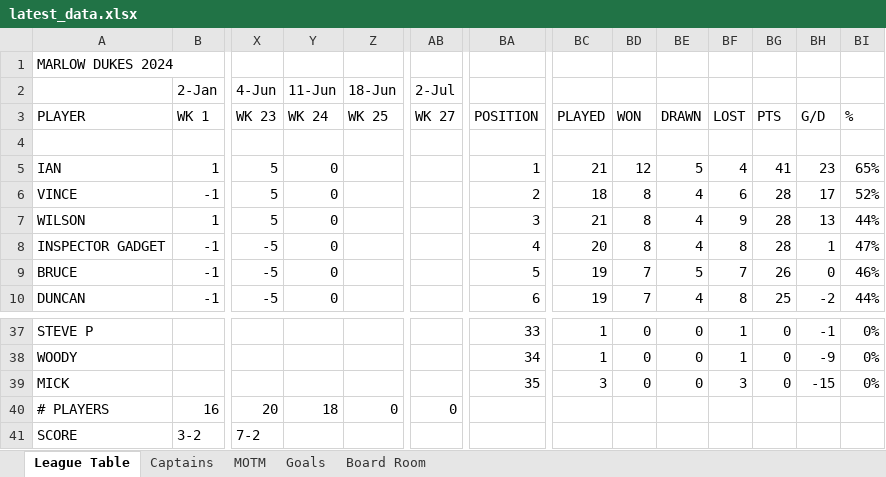
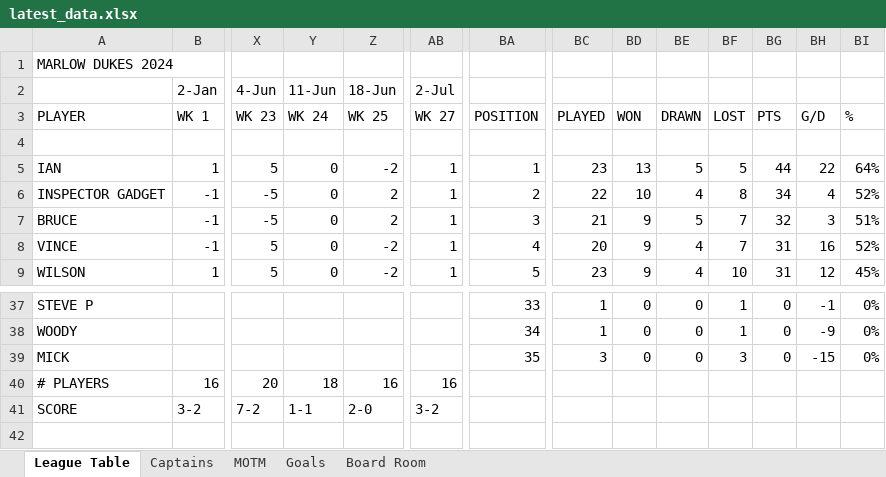
Before and after one commit to stateside2/marlow-dukes, an Excel workbook: data/latest_data.xlsx, sheet League Table, drawn as a sheet; only a part is shown, gaps mark what is left out; values as stored, in another font and other column widths than the file's, no cell formats; removed rows and columns are numbered as before the commit, all else as after; rows hold the shown columns only; the diff covers the shown part only; the diff names each change by its address in the sheet, - before the commit and + after, or states it on an @@ line.

Commit message:
Week 27 Latest Data

```diff
--- a/data/latest_data.xlsx (sheet League Table)
+++ b/data/latest_data.xlsx (sheet League Table)
-Z5 (18-Jun): (empty)
+Z5 (18-Jun): -2
-AB5 (2-Jul): (empty)
+AB5 (2-Jul): 1
-BC5: 21
+BC5: 23
-BD5: 12
+BD5: 13
-BF5: 4
+BF5: 5
-BG5: 41
+BG5: 44
-BH5: 23
+BH5: 22
-BI5: 65%
+BI5: 64%
-row 6: VINCE | -1 | 5 | 0 |  |  | 2 | 18 | 8 | 4 | 6 | 28 | 17 | 52%
-row 7: WILSON | 1 | 5 | 0 |  |  | 3 | 21 | 8 | 4 | 9 | 28 | 13 | 44%
-Z6:Z7 (18-Jun): (empty)
+Z6:Z7 (18-Jun): 2
-AB6:AB7 (2-Jul): (empty)
+AB6:AB7 (2-Jul): 1
-BA6: 4
+BA6: 2
-BC6: 20
+BC6: 22
-BD6: 8
+BD6: 10
-BG6: 28
+BG6: 34
-BH6: 1
+BH6: 4
-BI6: 47%
+BI6: 52%
-BA7: 5
+BA7: 3
-BC7: 19
+BC7: 21
-BD7: 7
+BD7: 9
-BG7: 26
+BG7: 32
-BH7: 0
+BH7: 3
-BI7: 46%
+BI7: 51%
-row 10: DUNCAN | -1 | -5 | 0 |  |  | 6 | 19 | 7 | 4 | 8 | 25 | -2 | 44%
+row 8: VINCE | -1 | 5 | 0 | -2 | 1 | 4 | 20 | 9 | 4 | 7 | 31 | 16 | 52%
+row 9: WILSON | 1 | 5 | 0 | -2 | 1 | 5 | 23 | 9 | 4 | 10 | 31 | 12 | 45%
-Z40 (18-Jun): 0
+Z40 (18-Jun): 16
-AB40 (2-Jul): 0
+AB40 (2-Jul): 16
-Y41 (11-Jun): (empty)
+Y41 (11-Jun): 1-1
-Z41 (18-Jun): (empty)
+Z41 (18-Jun): 2-0
-AB41 (2-Jul): (empty)
+AB41 (2-Jul): 3-2
```
Also changed, not shown: 7 added rows, 6 removed rows and 74 edited cells elsewhere in this sheet, sheet MOTM, sheet Goals, sheet Captains, sheet Board Room, cell formats, formulas that keep their value, 1 other file.
